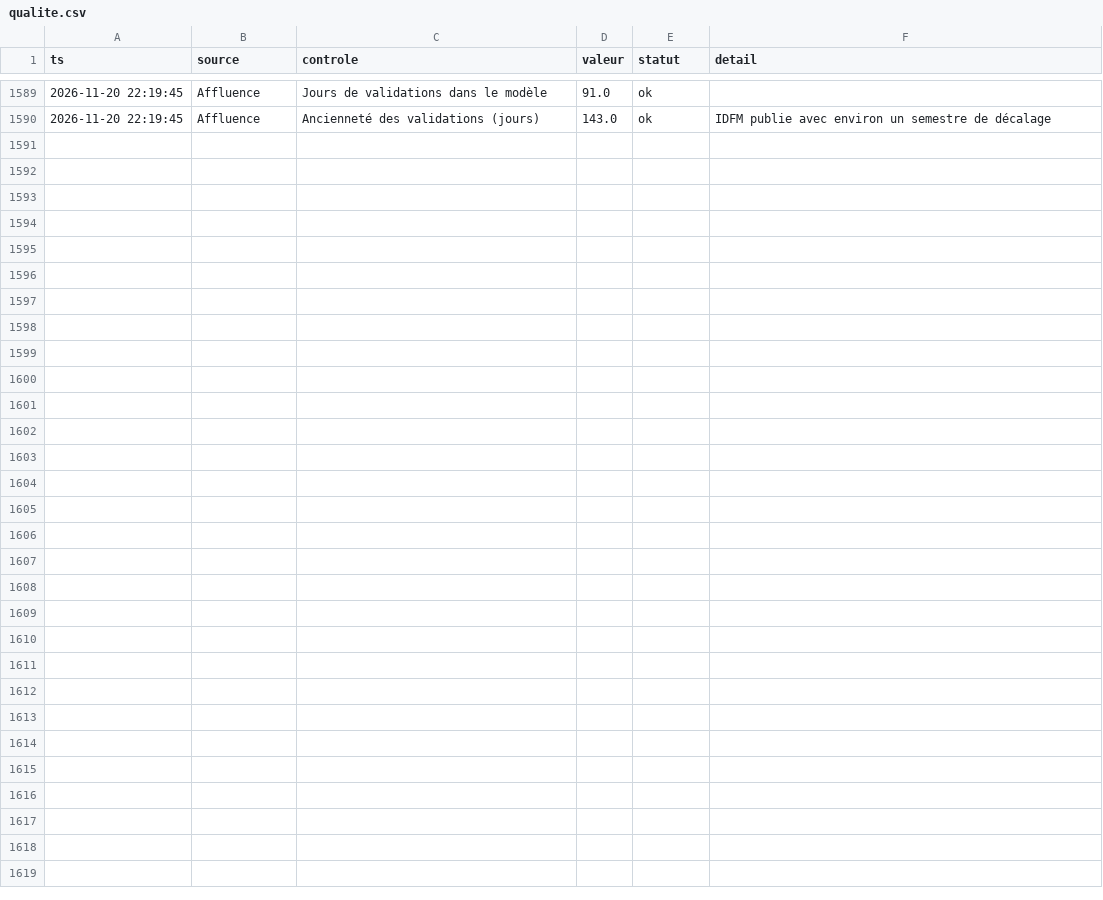
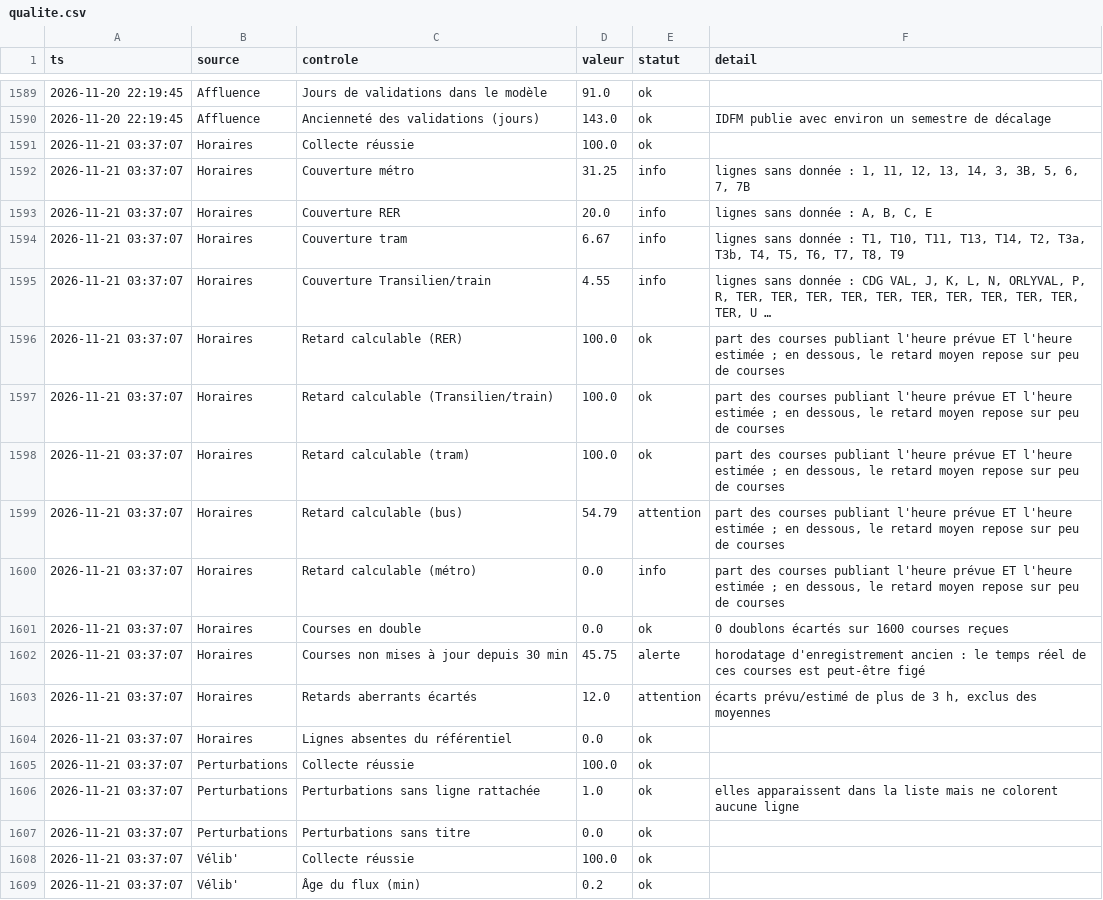
Before and after one commit to maxsotte-cyber/IDF_Transports_publics, a CSV file: data/2026-11/qualite.csv, drawn as a sheet; only a part is shown, gaps mark what is left out; the diff covers the shown part only; the diff names each change by its address in the sheet, - before the commit and + after, or states it on an @@ line.

```diff
--- a/data/2026-11/qualite.csv
+++ b/data/2026-11/qualite.csv
+row 1591: 2026-11-21 03:37:07 | Horaires | Collecte réussie | 100.0 | ok
+row 1592: 2026-11-21 03:37:07 | Horaires | Couverture métro | 31.25 | info | lignes sans donnée : 1, 11, 12, 13, 14, 3, 3B, 5, 6, 7, 7B
+row 1593: 2026-11-21 03:37:07 | Horaires | Couverture RER | 20.0 | info | lignes sans donnée : A, B, C, E
+row 1594: 2026-11-21 03:37:07 | Horaires | Couverture tram | 6.67 | info | lignes sans donnée : T1, T10, T11, T13, T14, T2, T3a, T3b, T4, T5, T6, T7, T8, T9
+row 1595: 2026-11-21 03:37:07 | Horaires | Couverture Transilien/train | 4.55 | info | lignes sans donnée : CDG VAL, J, K, L, N, ORLYVAL, P, R, TER, TER, TER, TER, TER, TER, TER, TER, TER, TER, TER, U …
+row 1596: 2026-11-21 03:37:07 | Horaires | Retard calculable (RER) | 100.0 | ok | part des courses publiant l'heure prévue ET l'heure estimée ; en dessous, le retard moyen repose sur peu de courses
+row 1597: 2026-11-21 03:37:07 | Horaires | Retard calculable (Transilien/train) | 100.0 | ok | part des courses publiant l'heure prévue ET l'heure estimée ; en dessous, le retard moyen repose sur peu de courses
+row 1598: 2026-11-21 03:37:07 | Horaires | Retard calculable (tram) | 100.0 | ok | part des courses publiant l'heure prévue ET l'heure estimée ; en dessous, le retard moyen repose sur peu de courses
+row 1599: 2026-11-21 03:37:07 | Horaires | Retard calculable (bus) | 54.79 | attention | part des courses publiant l'heure prévue ET l'heure estimée ; en dessous, le retard moyen repose sur peu de courses
+row 1600: 2026-11-21 03:37:07 | Horaires | Retard calculable (métro) | 0.0 | info | part des courses publiant l'heure prévue ET l'heure estimée ; en dessous, le retard moyen repose sur peu de courses
+row 1601: 2026-11-21 03:37:07 | Horaires | Courses en double | 0.0 | ok | 0 doublons écartés sur 1600 courses reçues
+row 1602: 2026-11-21 03:37:07 | Horaires | Courses non mises à jour depuis 30 min | 45.75 | alerte | horodatage d'enregistrement ancien : le temps réel de ces courses est peut-être figé
+row 1603: 2026-11-21 03:37:07 | Horaires | Retards aberrants écartés | 12.0 | attention | écarts prévu/estimé de plus de 3 h, exclus des moyennes
+row 1604: 2026-11-21 03:37:07 | Horaires | Lignes absentes du référentiel | 0.0 | ok
+row 1605: 2026-11-21 03:37:07 | Perturbations | Collecte réussie | 100.0 | ok
+row 1606: 2026-11-21 03:37:07 | Perturbations | Perturbations sans ligne rattachée | 1.0 | ok | elles apparaissent dans la liste mais ne colorent aucune ligne
+row 1607: 2026-11-21 03:37:07 | Perturbations | Perturbations sans titre | 0.0 | ok
+row 1608: 2026-11-21 03:37:07 | Vélib' | Collecte réussie | 100.0 | ok
+row 1609: 2026-11-21 03:37:07 | Vélib' | Âge du flux (min) | 0.2 | ok
```
Also changed, not shown: 9 added rows elsewhere in this file, data/2026-11/bus_agrege.csv, data/2026-11/collectes.csv, 3 other files.
